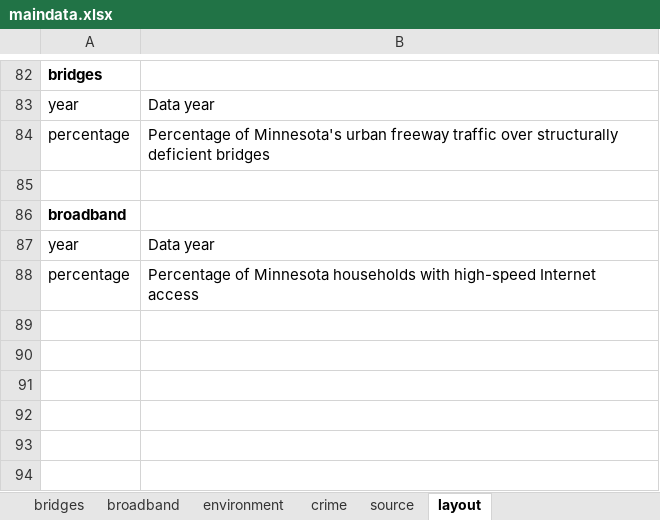
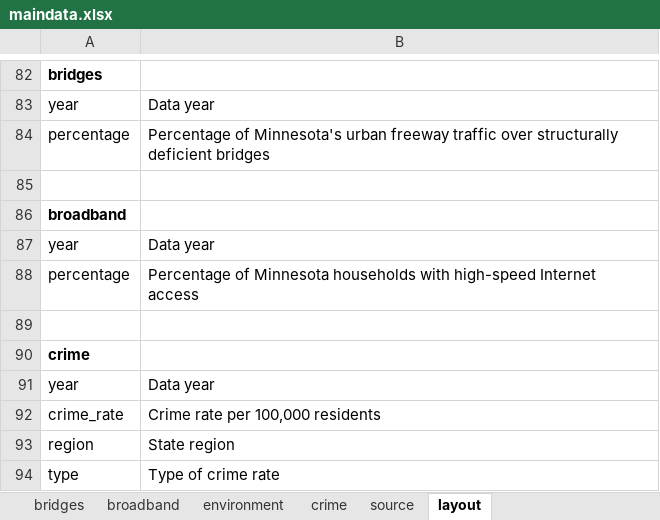
Before and after one commit to striblab/20181231-dayton, an Excel workbook: build/data/maindata.xlsx, sheet layout, drawn as a sheet; only a part is shown, gaps mark what is left out; values as stored, in another font and other column widths than the file's, no borders; the diff names each change by its address in the sheet, - before the commit and + after, or states it on an @@ line.

```diff
--- a/build/data/maindata.xlsx (sheet layout)
+++ b/build/data/maindata.xlsx (sheet layout)
+row 89: (empty)
+row 90: crime
+row 91: year | Data year
+row 92: crime_rate | Crime rate per 100,000 residents
+row 93: region | State region
+row 94: type | Type of crime rate
```
Also changed, not shown: sheet crime, sheet source, 4 other files.
